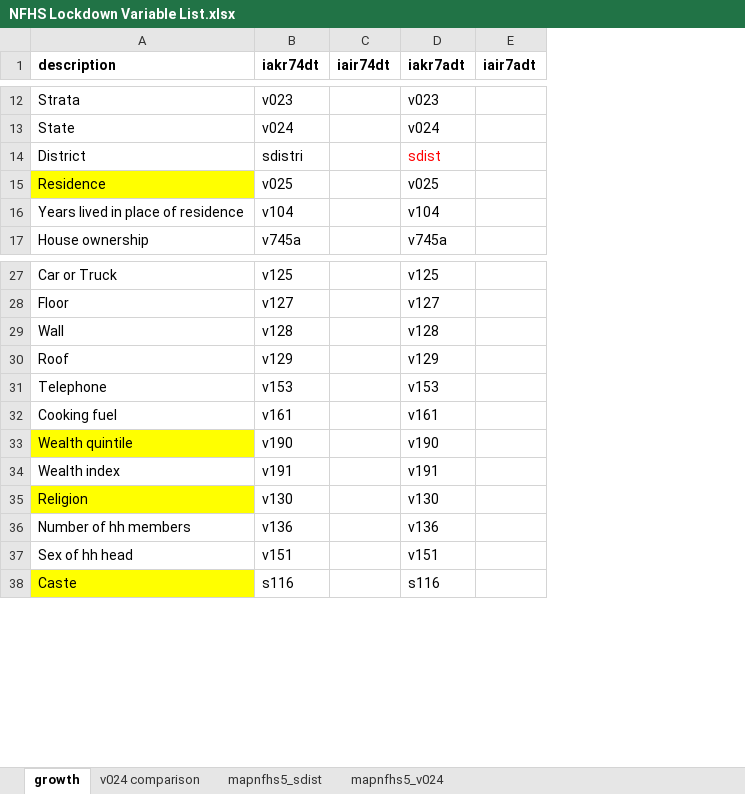
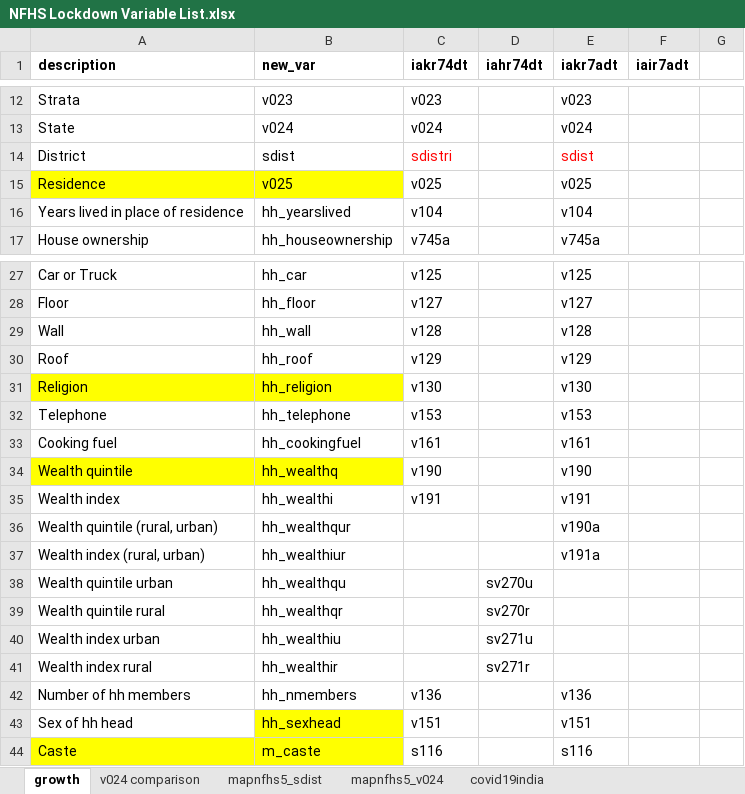
Before and after one commit to jvargh7/nfhs_lockdown, an Excel workbook: data/NFHS Lockdown Variable List.xlsx, sheet growth, drawn as a sheet; only a part is shown, gaps mark what is left out; values as stored, in another font and other column widths than the file's, no borders; removed rows and columns are numbered as before the commit, all else as after; the diff covers the shown part only; the diff names each change by its address in the sheet, - before the commit and + after, or states it on an @@ line.

```diff
--- a/data/NFHS Lockdown Variable List.xlsx (sheet growth)
+++ b/data/NFHS Lockdown Variable List.xlsx (sheet growth)
+sheet tab: covid19india
+column B (new_var), rows 12-17: v023 | v024 | sdist | v025 | hh_yearslived | hh_houseownership; rows 27-30: hh_car | hh_floor | hh_wall | hh_roof; rows 32-35: hh_telephone | hh_cookingfuel | hh_wealthq | hh_wealthi; rows 42-44: hh_nmembers | hh_sexhead | m_caste
-column C (iair74dt), empty
+column D (iahr74dt), empty
+column G, empty
-C14 text colour: black
+C14 text colour: #FF0000
@@ row 35 moved to row 31: Religion @@
+row 36: Wealth quintile (rural, urban) | hh_wealthqur |  |  | v190a
+row 37: Wealth index (rural, urban) | hh_wealthiur |  |  | v191a
+row 38: Wealth quintile urban | hh_wealthqu |  | sv270u
+row 39: Wealth quintile rural | hh_wealthqr |  | sv270r
+row 40: Wealth index urban | hh_wealthiu |  | sv271u
+row 41: Wealth index rural | hh_wealthir |  | sv271r
```
Also changed, not shown: 10 added rows, 1 removed row and 9 edited cells elsewhere in this sheet, 8 other files.
